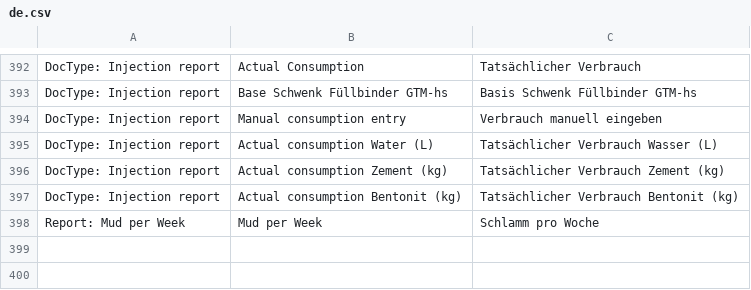
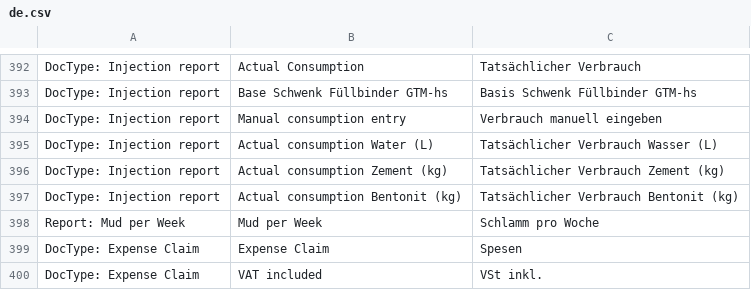
Before and after one commit to libracore/hb, a CSV file: heimbohrtechnik/translations/de.csv, drawn as a sheet; only a part is shown, gaps mark what is left out.

Commit message:
translations

```diff
--- a/heimbohrtechnik/translations/de.csv
+++ b/heimbohrtechnik/translations/de.csv
@@ -398 +398,3 @@ DocType: Injection report,Actual consumption Bentonit (kg),Tatsächlicher Verbra
 Report: Mud per Week,Mud per Week,Schlamm pro Woche
+DocType: Expense Claim,Expense Claim,Spesen
+DocType: Expense Claim,VAT included,VSt inkl.
```
